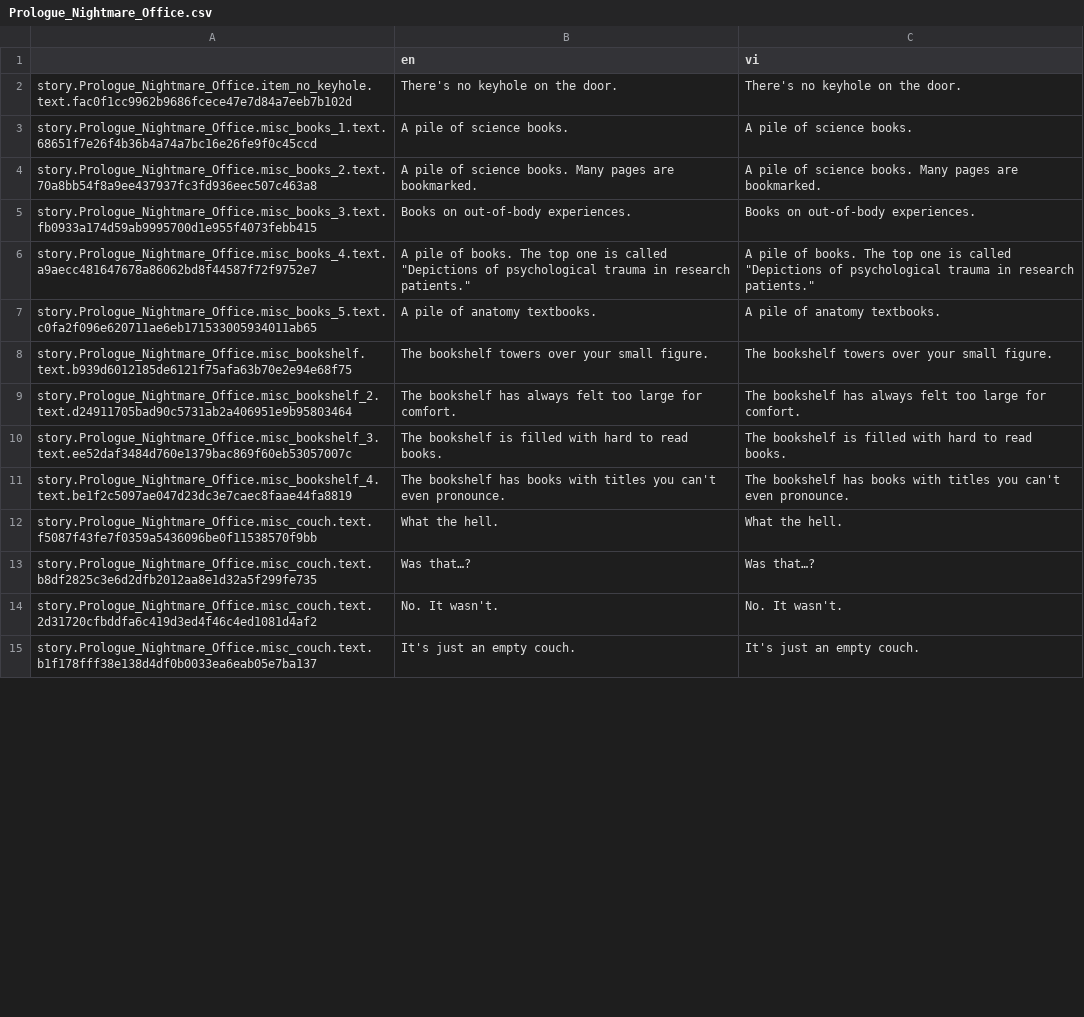
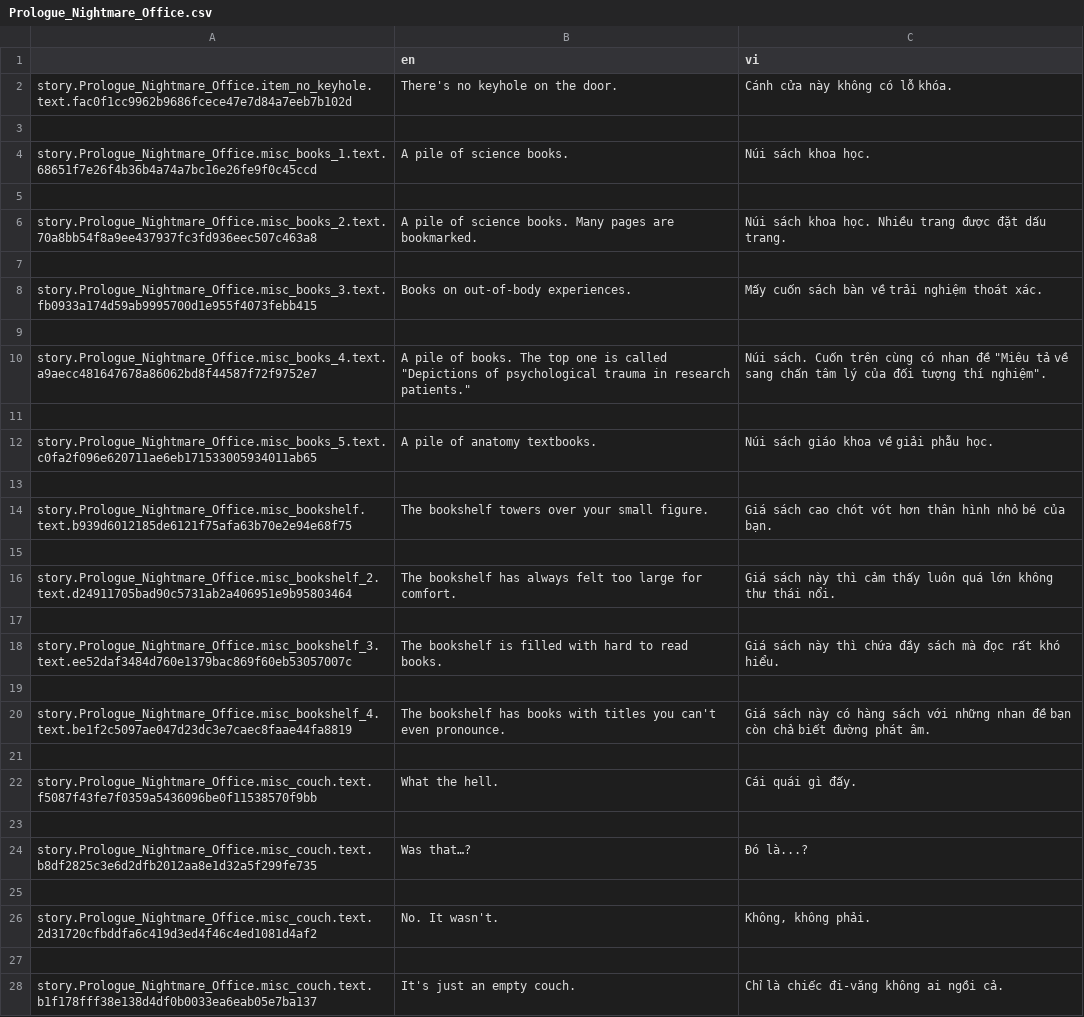
Before and after one commit to Meigyoku-Thmn/Project-Kat-Vietnamese-Translation, a CSV file: package/definitions/captions/vi/Prologue_Nightmare_Office.csv, drawn as a sheet; only a part is shown; the diff covers the shown part only.

```diff
--- a/package/definitions/captions/vi/Prologue_Nightmare_Office.csv
+++ b/package/definitions/captions/vi/Prologue_Nightmare_Office.csv
@@ -1,15 +1,28 @@
 ,en,vi
-story.Prologue_Nightmare_Office.item_no_keyhole.text.fac0f1cc9962b9686fcece47e7d84a7eeb7b102d,There's no keyhole on the door.,There's no keyhole on the door.
-story.Prologue_Nightmare_Office.misc_books_1.text.68651f7e26f4b36b4a74a7bc16e26fe9f0c45ccd,A pile of science books.,A pile of science books.
-story.Prologue_Nightmare_Office.misc_books_2.text.70a8bb54f8a9ee437937fc3fd936eec507c463a8,A pile of science books. Many pages are bookmarked.,A pile of science books. Many pages are bookmarked.
-story.Prologue_Nightmare_Office.misc_books_3.text.fb0933a174d59ab9995700d1e955f4073febb415,Books on out-of-body experiences.,Books on out-of-body experiences.
-story.Prologue_Nightmare_Office.misc_books_4.text.a9aecc481647678a86062bd8f44587f72f9752e7,"A pile of books. The top one is called ""Depictions of psychological trauma in research patients.""","A pile of books. The top one is called ""Depictions of psychological trauma in research patients."""
-story.Prologue_Nightmare_Office.misc_books_5.text.c0fa2f096e620711ae6eb171533005934011ab65,A pile of anatomy textbooks.,A pile of anatomy textbooks.
-story.Prologue_Nightmare_Office.misc_bookshelf.text.b939d6012185de6121f75afa63b70e2e94e68f75,The bookshelf towers over your small figure.,The bookshelf towers over your small figure.
-story.Prologue_Nightmare_Office.misc_bookshelf_2.text.d24911705bad90c5731ab2a406951e9b95803464,The bookshelf has always felt too large for comfort.,The bookshelf has always felt too large for comfort.
-story.Prologue_Nightmare_Office.misc_bookshelf_3.text.ee52daf3484d760e1379bac869f60eb53057007c,The bookshelf is filled with hard to read books.,The bookshelf is filled with hard to read books.
-story.Prologue_Nightmare_Office.misc_bookshelf_4.text.be1f2c5097ae047d23dc3e7caec8faae44fa8819,The bookshelf has books with titles you can't even pronounce.,The bookshelf has books with titles you can't even pronounce.
-story.Prologue_Nightmare_Office.misc_couch.text.f5087f43fe7f0359a5436096be0f11538570f9bb,What the hell.,What the hell.
-story.Prologue_Nightmare_Office.misc_couch.text.b8df2825c3e6d2dfb2012aa8e1d32a5f299fe735,Was that…?,Was that…?
-story.Prologue_Nightmare_Office.misc_couch.text.2d31720cfbddfa6c419d3ed4f46c4ed1081d4af2,No. It wasn't.,No. It wasn't.
-story.Prologue_Nightmare_Office.misc_couch.text.b1f178fff38e138d4df0b0033ea6eab05e7ba137,It's just an empty couch.,It's just an empty couch.
+story.Prologue_Nightmare_Office.item_no_keyhole.text.fac0f1cc9962b9686fcece47e7d84a7eeb7b102d,There's no keyhole on the door.,Cánh cửa này không có lỗ khóa.
+,,
+story.Prologue_Nightmare_Office.misc_books_1.text.68651f7e26f4b36b4a74a7bc16e26fe9f0c45ccd,A pile of science books.,Núi sách khoa học.
+,,
+story.Prologue_Nightmare_Office.misc_books_2.text.70a8bb54f8a9ee437937fc3fd936eec507c463a8,A pile of science books. Many pages are bookmarked.,Núi sách khoa học. Nhiều trang được đặt dấu trang.
+,,
+story.Prologue_Nightmare_Office.misc_books_3.text.fb0933a174d59ab9995700d1e955f4073febb415,Books on out-of-body experiences.,Mấy cuốn sách bàn về trải nghiệm thoát xác.
+,,
+story.Prologue_Nightmare_Office.misc_books_4.text.a9aecc481647678a86062bd8f44587f72f9752e7,"A pile of books. The top one is called ""Depictions of psychological trauma in research patients.""","Núi sách. Cuốn trên cùng có nhan đề ""Miêu tả về sang chấn tâm lý của đối tượng thí nghiệm""."
+,,
+story.Prologue_Nightmare_Office.misc_books_5.text.c0fa2f096e620711ae6eb171533005934011ab65,A pile of anatomy textbooks.,Núi sách giáo khoa về giải phẫu học.
+,,
+story.Prologue_Nightmare_Office.misc_bookshelf.text.b939d6012185de6121f75afa63b70e2e94e68f75,The bookshelf towers over your small figure.,Giá sách cao chót vót hơn thân hình nhỏ bé của bạn.
+,,
+story.Prologue_Nightmare_Office.misc_bookshelf_2.text.d24911705bad90c5731ab2a406951e9b95803464,The bookshelf has always felt too large for comfort.,Giá sách này thì cảm thấy luôn quá lớn không thư thái nổi.
+,,
+story.Prologue_Nightmare_Office.misc_bookshelf_3.text.ee52daf3484d760e1379bac869f60eb53057007c,The bookshelf is filled with hard to read books.,Giá sách này thì chứa đầy sách mà đọc rất khó hiểu.
+,,
+story.Prologue_Nightmare_Office.misc_bookshelf_4.text.be1f2c5097ae047d23dc3e7caec8faae44fa8819,The bookshelf has books with titles you can't even pronounce.,Giá sách này có hàng sách với những nhan đề bạn còn chả biết đường phát âm.
+,,
+story.Prologue_Nightmare_Office.misc_couch.text.f5087f43fe7f0359a5436096be0f11538570f9bb,What the hell.,Cái quái gì đấy.
+,,
+story.Prologue_Nightmare_Office.misc_couch.text.b8df2825c3e6d2dfb2012aa8e1d32a5f299fe735,Was that…?,Đó là...?
+,,
+story.Prologue_Nightmare_Office.misc_couch.text.2d31720cfbddfa6c419d3ed4f46c4ed1081d4af2,No. It wasn't.,"Không, không phải."
+,,
+story.Prologue_Nightmare_Office.misc_couch.text.b1f178fff38e138d4df0b0033ea6eab05e7ba137,It's just an empty couch.,Chỉ là chiếc đi-văng không ai ngồi cả.
```
Also changed, not shown: 13 added rows and 16 edited cells elsewhere in this file, package/definitions/captions/vi/Prologue_HOD_Death.csv, package/definitions/captions/vi/Prologue_Nightmare_3.csv, 6 other files.
